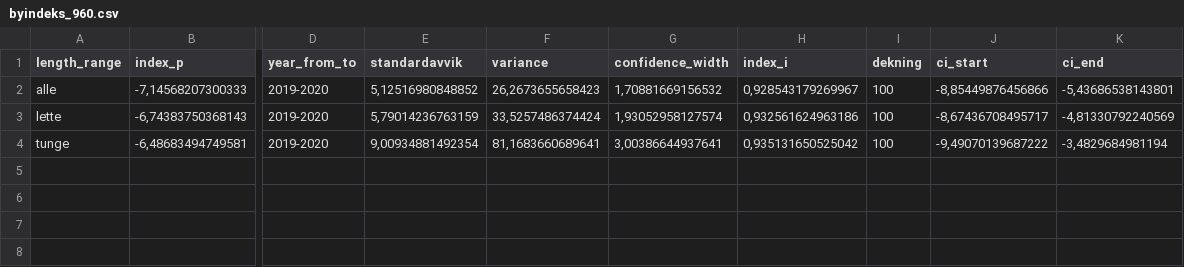
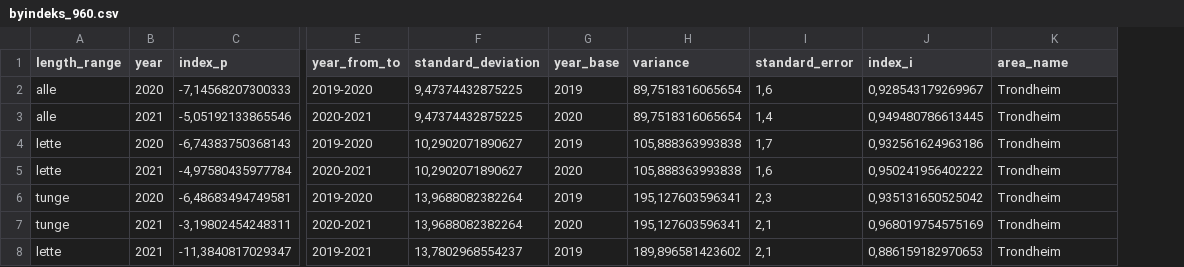
Before and after one commit to snohan/byindeks, a CSV file: data_indexpoints_tidy/byindeks_960.csv, drawn as a sheet; only a part is shown, gaps mark what is left out; removed rows and columns are numbered as before the commit, all else as after; rows hold the shown columns only; the diff names each change by its address in the sheet, - before the commit and + after, or states it on an @@ line.

```diff
--- a/data_indexpoints_tidy/byindeks_960.csv
+++ b/data_indexpoints_tidy/byindeks_960.csv
+column B (year), row 2: 2020; row 4: 2020; row 6: 2020
-column E (standardavvik), rows 2-4: 5,12516980848852 | 5,79014236763159 | 9,00934881492354
+column F (standard_deviation), row 2: 9,47374432875225; row 4: 10,2902071890627; row 6: 13,9688082382264
+column G (year_base), row 2: 2019; row 4: 2019; row 6: 2019
-column G (confidence_width), rows 2-4: 1,70881669156532 | 1,93052958127574 | 3,00386644937641
+column I (standard_error), row 2: 1,6; row 4: 1,7; row 6: 2,3
-column I (dekning), rows 2-4: all 100
-column J (ci_start), rows 2-4: -8,85449876456866 | -8,67436708495717 | -9,49070139687222
-K1: ci_end
+K1: area_name
-H2 (variance): 26,2673655658423
+H2 (variance): 89,7518316065654
-K2 (area_name): -5,43686538143801
+K2 (area_name): Trondheim
+row 3: alle | 2021 | -5,05192133865546 | 2020-2021 | 9,47374432875225 | 2020 | 89,7518316065654 | 1,4 | 0,949480786613445 | Trondheim
-H4 (variance): 33,5257486374424
+H4 (variance): 105,888363993838
-K4 (area_name): -4,81330792240569
+K4 (area_name): Trondheim
+row 5: lette | 2021 | -4,97580435977784 | 2020-2021 | 10,2902071890627 | 2020 | 105,888363993838 | 1,6 | 0,950241956402222 | Trondheim
-H6 (variance): 81,1683660689641
+H6 (variance): 195,127603596341
-K6 (area_name): -3,4829684981194
+K6 (area_name): Trondheim
+row 7: tunge | 2021 | -3,19802454248311 | 2020-2021 | 13,9688082382264 | 2020 | 195,127603596341 | 2,1 | 0,968019754575169 | Trondheim
+row 8: lette | 2021 | -11,3840817029347 | 2019-2021 | 13,7802968554237 | 2019 | 189,896581423602 | 2,1 | 0,886159182970653 | Trondheim
```
Also changed, not shown: data_indexpoints_tidy/byindeks_maanedlig_960.csv, data_indexpoints_tidy/indekspunkt_960.csv, 6 other files.
